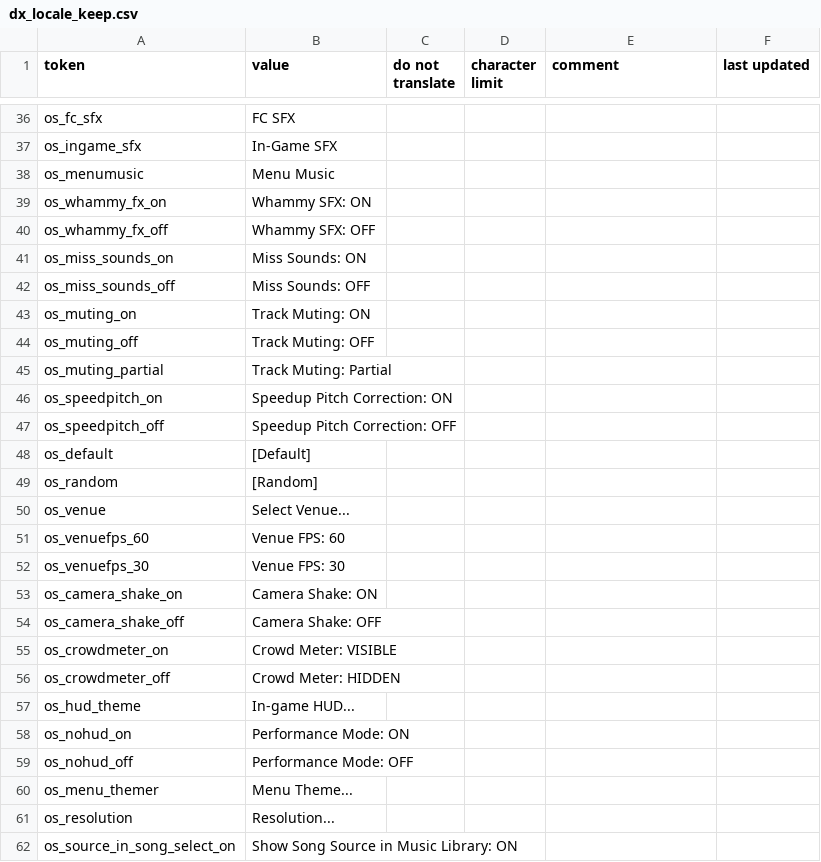
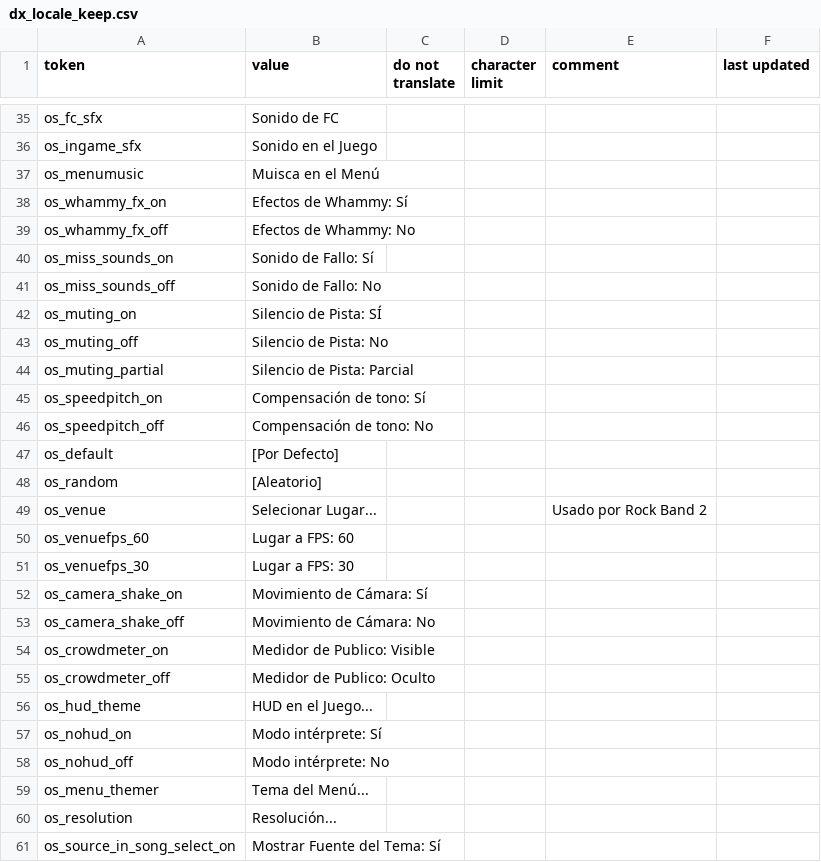
Before and after one commit to hmxmilohax/Rock-Band-4-Deluxe, a CSV file: _ark/ps4/ui/locale/esl/dx_locale_keep.csv, drawn as a sheet; only a part is shown, gaps mark what is left out; the diff covers the shown part only.

```diff
--- a/_ark/ps4/ui/locale/esl/dx_locale_keep.csv
+++ b/_ark/ps4/ui/locale/esl/dx_locale_keep.csv
@@ -36,27 +35,27 @@
-"os_fc_sfx","FC SFX","","","",""
-"os_ingame_sfx","In-Game SFX","","","",""
-"os_menumusic","Menu Music","","","",""
-"os_whammy_fx_on","Whammy SFX: ON","","","",""
-"os_whammy_fx_off","Whammy SFX: OFF","","","",""
-"os_miss_sounds_on","Miss Sounds: ON","","","",""
-"os_miss_sounds_off","Miss Sounds: OFF","","","",""
-"os_muting_on","Track Muting: ON","","","",""
-"os_muting_off","Track Muting: OFF","","","",""
-"os_muting_partial","Track Muting: Partial","","","",""
-"os_speedpitch_on","Speedup Pitch Correction: ON","","","",""
-"os_speedpitch_off","Speedup Pitch Correction: OFF","","","",""
-"os_default","[Default]","","","",""
-"os_random","[Random]","","","",""
-"os_venue","Select Venue...","","","",""
-"os_venuefps_60","Venue FPS: 60","","","",""
-"os_venuefps_30","Venue FPS: 30","","","",""
-"os_camera_shake_on","Camera Shake: ON","","","",""
-"os_camera_shake_off","Camera Shake: OFF","","","",""
-"os_crowdmeter_on","Crowd Meter: VISIBLE","","","",""
-"os_crowdmeter_off","Crowd Meter: HIDDEN","","","",""
-"os_hud_theme","In-game HUD...","","","",""
-"os_nohud_on","Performance Mode: ON","","","",""
-"os_nohud_off","Performance Mode: OFF","","","",""
-"os_menu_themer","Menu Theme...","","","",""
-"os_resolution","Resolution...","","","",""
-"os_source_in_song_select_on","Show Song Source in Music Library: ON","","","",""
+"os_fc_sfx","Sonido de FC","","","",""
+"os_ingame_sfx","Sonido en el Juego","","","",""
+"os_menumusic","Muisca en el Menú","","","",""
+"os_whammy_fx_on","Efectos de Whammy: Sí","","","",""
+"os_whammy_fx_off","Efectos de Whammy: No","","","",""
+"os_miss_sounds_on","Sonido de Fallo: Sí","","","",""
+"os_miss_sounds_off","Sonido de Fallo: No","","","",""
+"os_muting_on","Silencio de Pista: SÍ","","","",""
+"os_muting_off","Silencio de Pista: No","","","",""
+"os_muting_partial","Silencio de Pista: Parcial","","","",""
+"os_speedpitch_on","Compensación de tono: Sí","","","",""
+"os_speedpitch_off","Compensación de tono: No","","","",""
+"os_default","[Por Defecto]","","","",""
+"os_random","[Aleatorio]","","","",""
+"os_venue","Selecionar Lugar...","","","Usado por Rock Band 2",""
+"os_venuefps_60","Lugar a FPS: 60","","","",""
+"os_venuefps_30","Lugar a FPS: 30","","","",""
+"os_camera_shake_on","Movimiento de Cámara: Sí","","","",""
+"os_camera_shake_off","Movimiento de Cámara: No","","","",""
+"os_crowdmeter_on","Medidor de Publico: Visible","","","",""
+"os_crowdmeter_off","Medidor de Publico: Oculto","","","",""
+"os_hud_theme","HUD en el Juego...","","","",""
+"os_nohud_on","Modo intérprete: Sí","","","",""
+"os_nohud_off","Modo intérprete: No","","","",""
+"os_menu_themer","Tema del Menú...","","","",""
+"os_resolution","Resolución...","","","",""
+"os_source_in_song_select_on","Mostrar Fuente del Tema: Sí","","","",""
```
Also changed, not shown: 1 added row, 2 removed rows and 71 edited cells elsewhere in this file, 5 other files.
